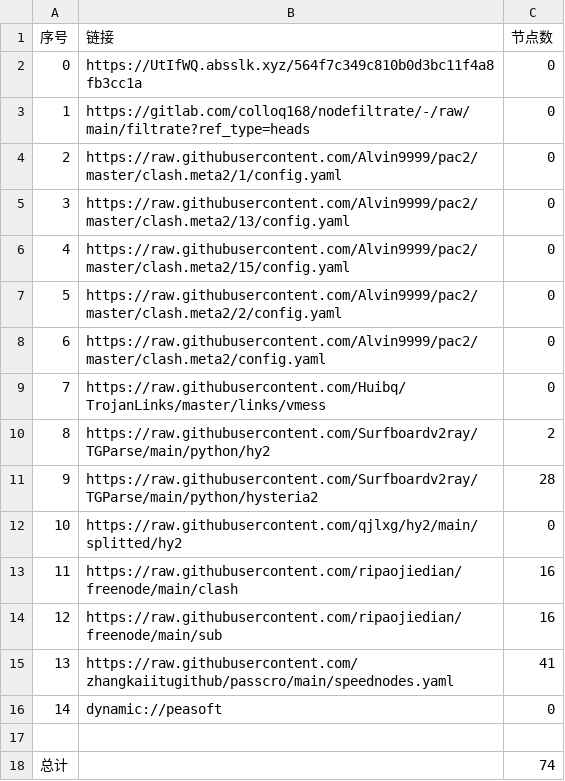
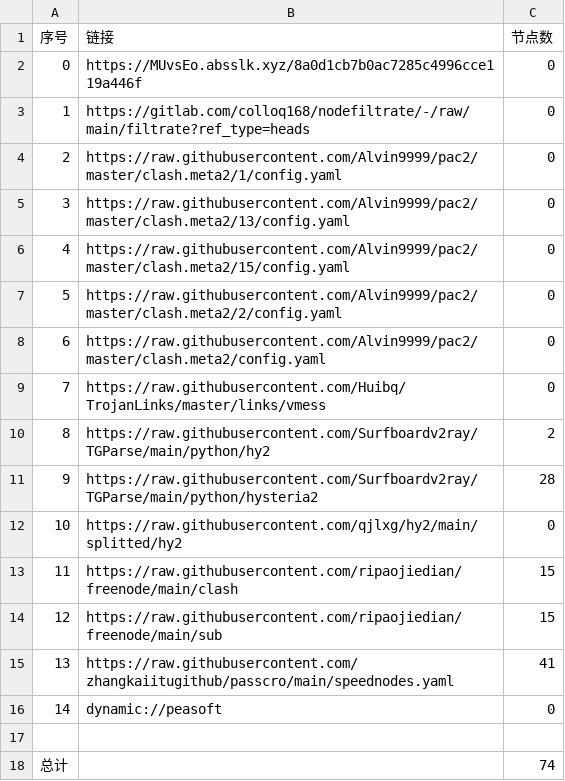
Before and after one commit to dalazhi/AutoMergePublicNodes, a CSV file: list_result.csv, drawn as a sheet.

```diff
--- a/list_result.csv
+++ b/list_result.csv
@@ -1,3 +1,3 @@
 序号,链接,节点数
-0,https://UtIfWQ.absslk.xyz/564f7c349c810b0d3bc11f4a8fb3cc1a,0
+0,https://MUvsEo.absslk.xyz/8a0d1cb7b0ac7285c4996cce119a446f,0
 1,https://gitlab.com/colloq168/nodefiltrate/-/raw/main/filtrate?ref_type=heads,0
@@ -12,4 +12,4 @@
 10,https://raw.githubusercontent.com/qjlxg/hy2/main/splitted/hy2,0
-11,https://raw.githubusercontent.com/ripaojiedian/freenode/main/clash,16
-12,https://raw.githubusercontent.com/ripaojiedian/freenode/main/sub,16
+11,https://raw.githubusercontent.com/ripaojiedian/freenode/main/clash,15
+12,https://raw.githubusercontent.com/ripaojiedian/freenode/main/sub,15
 13,https://raw.githubusercontent.com/zhangkaiitugithub/passcro/main/speednodes.yaml,41
```
Also changed, not shown: 15 other files.
